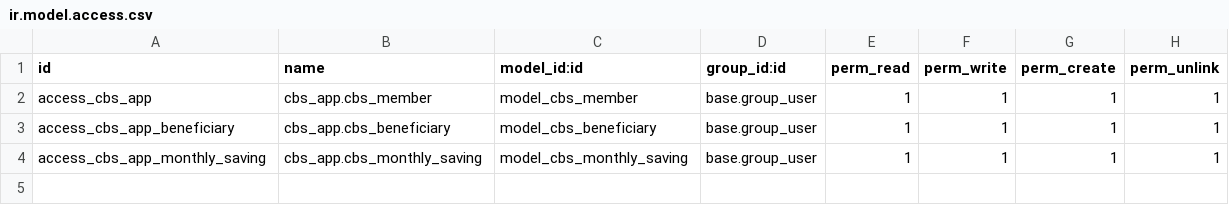
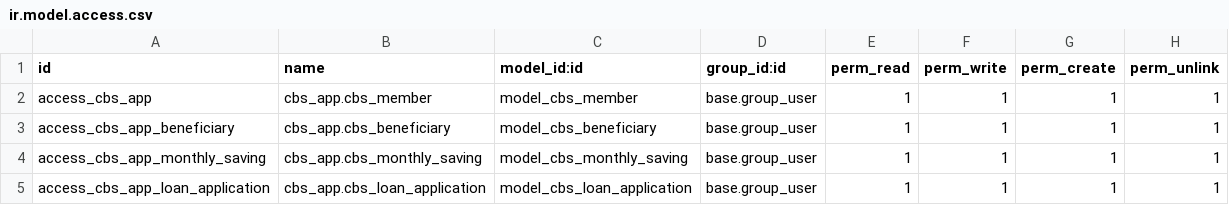
Before and after one commit to bryannahabwe/cb-sacco-management-system, a CSV file: addons/cbs_app/security/ir.model.access.csv, drawn as a sheet; the diff names each change by its address in the sheet, - before the commit and + after, or states it on an @@ line.

Commit message:
worked on the loan application module

```diff
--- a/addons/cbs_app/security/ir.model.access.csv
+++ b/addons/cbs_app/security/ir.model.access.csv
+row 5: access_cbs_app_loan_application | cbs_app.cbs_loan_application | model_cbs_loan_application | base.group_user | 1 | 1 | 1 | 1
```
Also changed, not shown: 6 other files.
